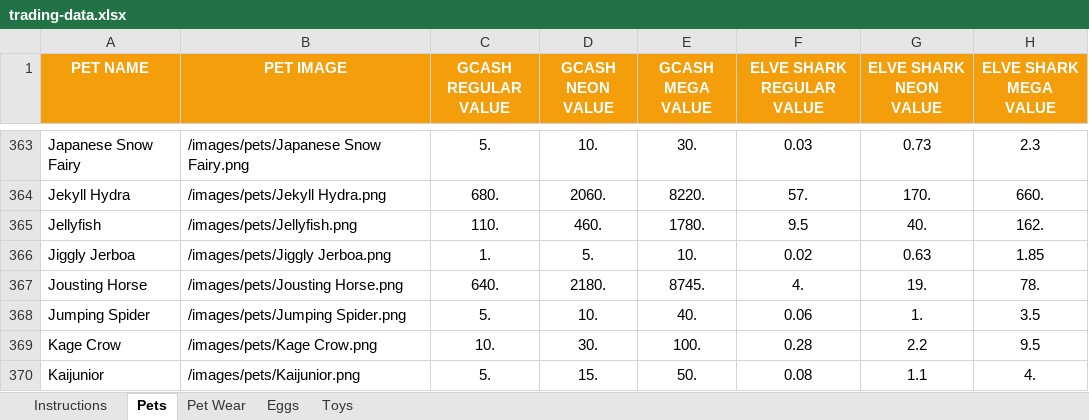
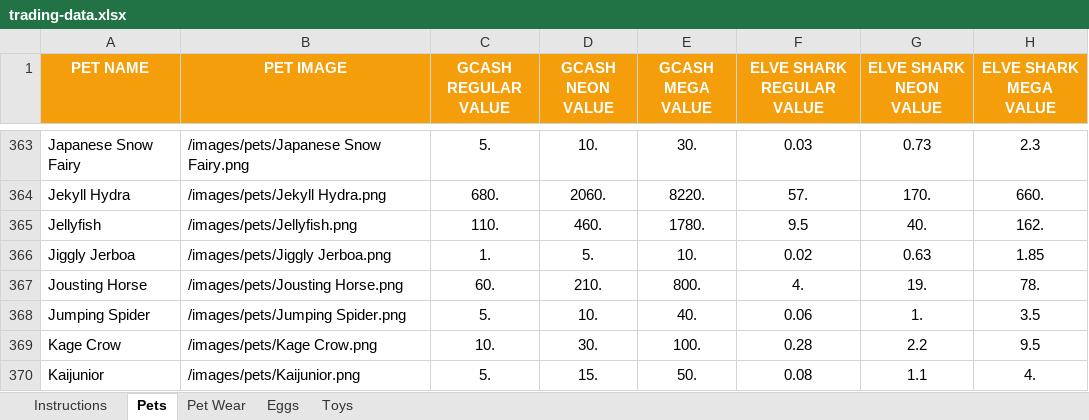
Before and after one commit to tonicholaus-eng/csbt-hub, an Excel workbook: source-data/trading-data.xlsx, sheet Pets, drawn as a sheet; only a part is shown, gaps mark what is left out; values as stored, in another font and other column widths than the file's, no borders; conditional formats and table styles not drawn; the diff names each change by its address in the sheet, - before the commit and + after, or states it on an @@ line.

Commit message:
Update trading data

```diff
--- a/source-data/trading-data.xlsx (sheet Pets)
+++ b/source-data/trading-data.xlsx (sheet Pets)
-C367 (GCASH REGULAR VALUE): 640.
+C367 (GCASH REGULAR VALUE): 60.
-D367 (GCASH NEON VALUE): 2180.
+D367 (GCASH NEON VALUE): 210.
-E367 (GCASH MEGA VALUE): 8745.
+E367 (GCASH MEGA VALUE): 800.
```
Also changed, not shown: 11 other files.
